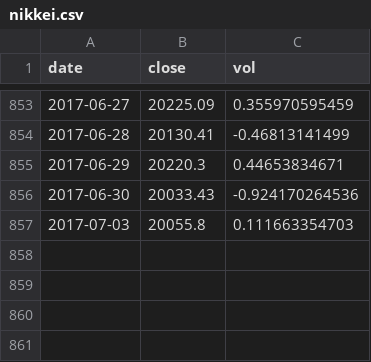
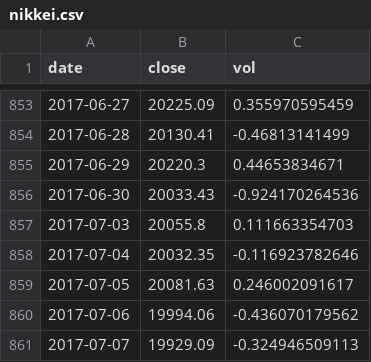
Before and after one commit to aarongilman/Python, a CSV file: Japan/data/nikkei.csv, drawn as a sheet; only a part is shown, gaps mark what is left out.

```diff
--- a/Japan/data/nikkei.csv
+++ b/Japan/data/nikkei.csv
@@ -857 +857,5 @@ date,close,vol
 2017-07-03,20055.8,0.111663354703
+2017-07-04,20032.35,-0.116923782646
+2017-07-05,20081.63,0.246002091617
+2017-07-06,19994.06,-0.436070179562
+2017-07-07,19929.09,-0.324946509113
```
Also changed, not shown: Japan/data/fx.csv, Japan/data/jgb.csv, 13 other files.
